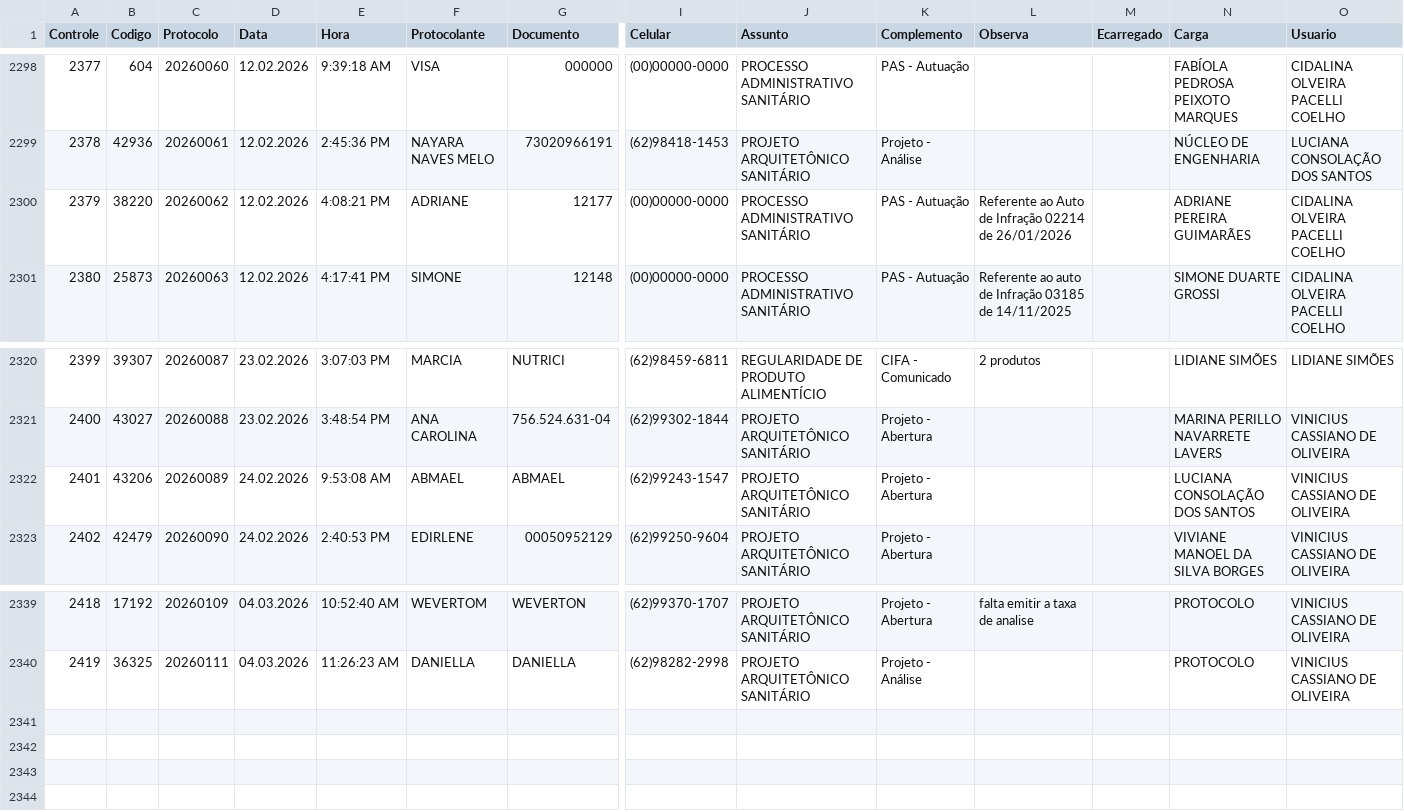
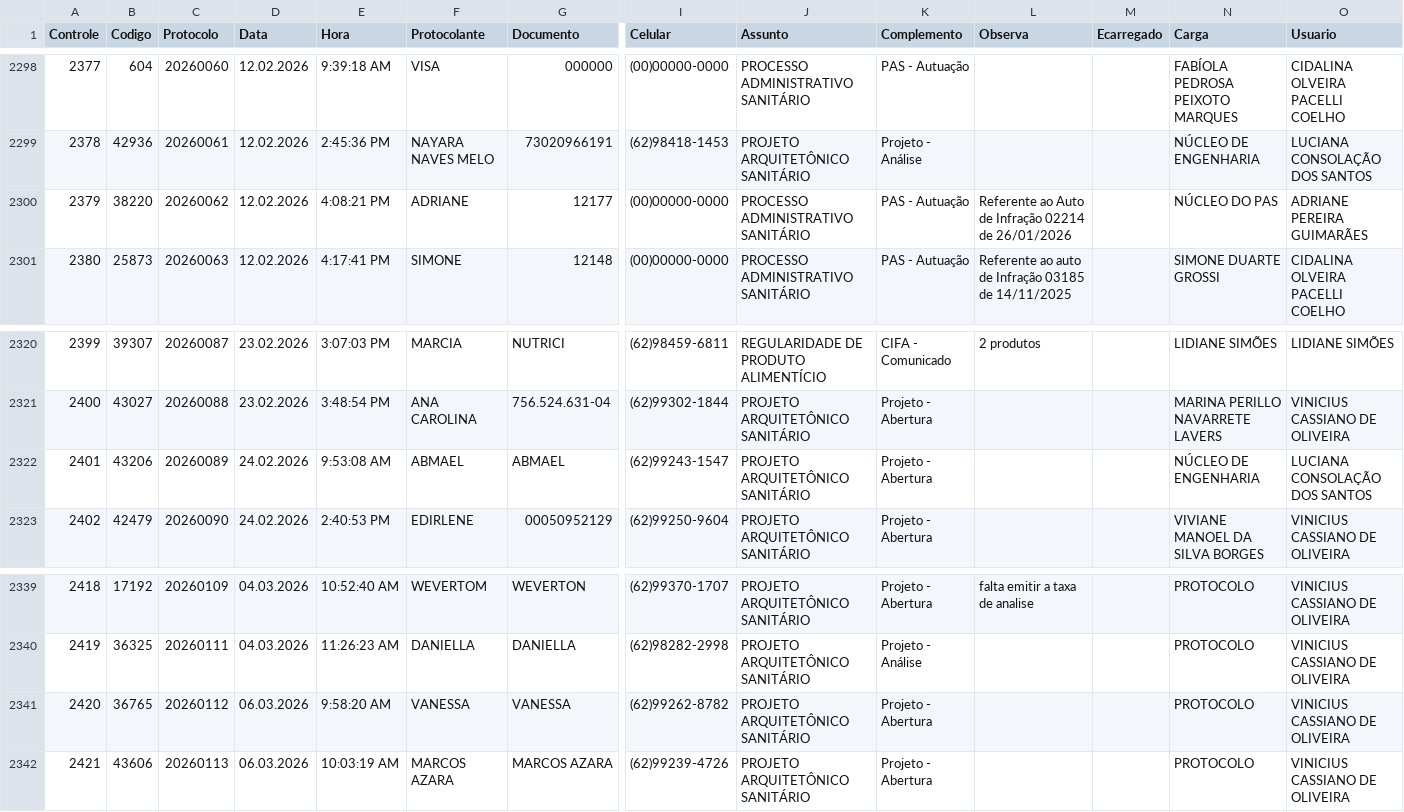
Before and after one commit to VisaAnapolis/APP, a CSV file: data/protocolo.csv, drawn as a sheet; only a part is shown, gaps mark what is left out; rows hold the shown columns only; the diff names each change by its address in the sheet, - before the commit and + after, or states it on an @@ line.

```diff
--- a/data/protocolo.csv
+++ b/data/protocolo.csv
-N2300 (Carga): ADRIANE PEREIRA GUIMARÃES
+N2300 (Carga): NÚCLEO DO PAS
-O2300 (Usuario): CIDALINA OLVEIRA PACELLI COELHO
+O2300 (Usuario): ADRIANE PEREIRA GUIMARÃES
-N2322 (Carga): LUCIANA CONSOLAÇÃO DOS SANTOS
+N2322 (Carga): NÚCLEO DE ENGENHARIA
-O2322 (Usuario): VINICIUS CASSIANO DE OLIVEIRA
+O2322 (Usuario): LUCIANA CONSOLAÇÃO DOS SANTOS
+row 2341: 2420 | 36765 | 20260112 | 06.03.2026 | 9:58:20 AM | VANESSA | VANESSA | (62)99262-8782 | PROJETO ARQUITETÔNICO SANITÁRIO | Projeto - Abertura |  |  | PROTOCOLO | VINICIUS CASSIANO DE OLIVEIRA
+row 2342: 2421 | 43606 | 20260113 | 06.03.2026 | 10:03:19 AM | MARCOS AZARA | MARCOS AZARA | (62)99239-4726 | PROJETO ARQUITETÔNICO SANITÁRIO | Projeto - Abertura |  |  | PROTOCOLO | VINICIUS CASSIANO DE OLIVEIRA
```
Also changed, not shown: data/rdpf.csv, data/tramitacao.csv, 17 other files.
